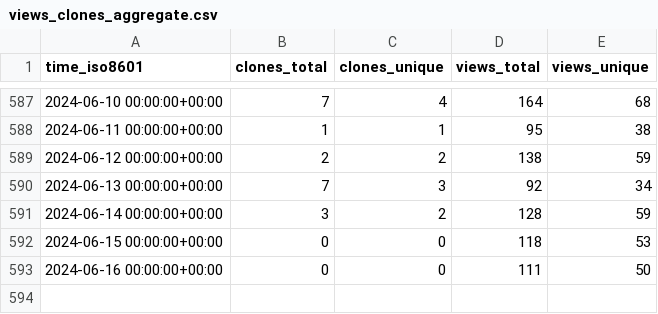
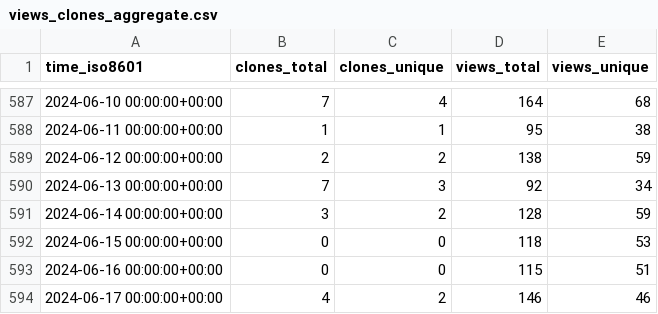
Before and after one commit to BlankTMing/SteamDepotDownloaderGUI, a CSV file: mmvanheusden/SteamDepotDownloaderGUI/ghrs-data/views_clones_aggregate.csv, drawn as a sheet; only a part is shown, gaps mark what is left out.

```diff
--- a/mmvanheusden/SteamDepotDownloaderGUI/ghrs-data/views_clones_aggregate.csv
+++ b/mmvanheusden/SteamDepotDownloaderGUI/ghrs-data/views_clones_aggregate.csv
@@ -592,2 +592,3 @@ time_iso8601,clones_total,clones_unique,views_total,views_unique
 2024-06-15 00:00:00+00:00,0,0,118,53
-2024-06-16 00:00:00+00:00,0,0,111,50
+2024-06-16 00:00:00+00:00,0,0,115,51
+2024-06-17 00:00:00+00:00,4,2,146,46
```
Also changed, not shown: 1 other file.
